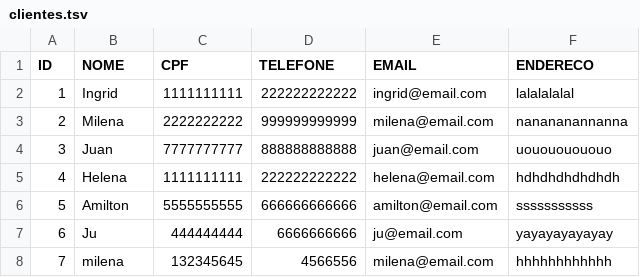
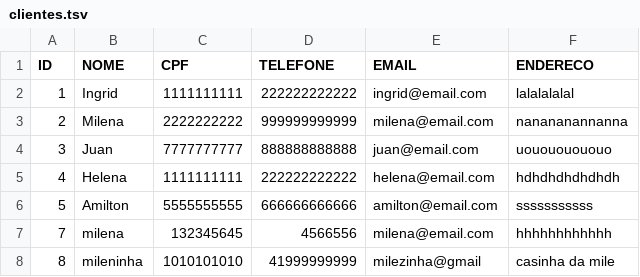
Before and after one commit to JuanoneD/Sistema_Gestao_Empresa, a TSV file: output/clientes.tsv, drawn as a sheet.

```diff
--- a/output/clientes.tsv
+++ b/output/clientes.tsv
@@ -6,3 +6,3 @@ ID	NOME	CPF	TELEFONE	EMAIL	ENDERECO
 5	Amilton	5555555555	666666666666	amilton@email.com	sssssssssss
-6	Ju	444444444	6666666666	ju@email.com	yayayayayayay
 7	milena	132345645	4566556	milena@email.com	hhhhhhhhhhhh
+8	mileninha	1010101010	41999999999	milezinha@gmail	casinha da mile
```
Also changed, not shown: 5 other files.
